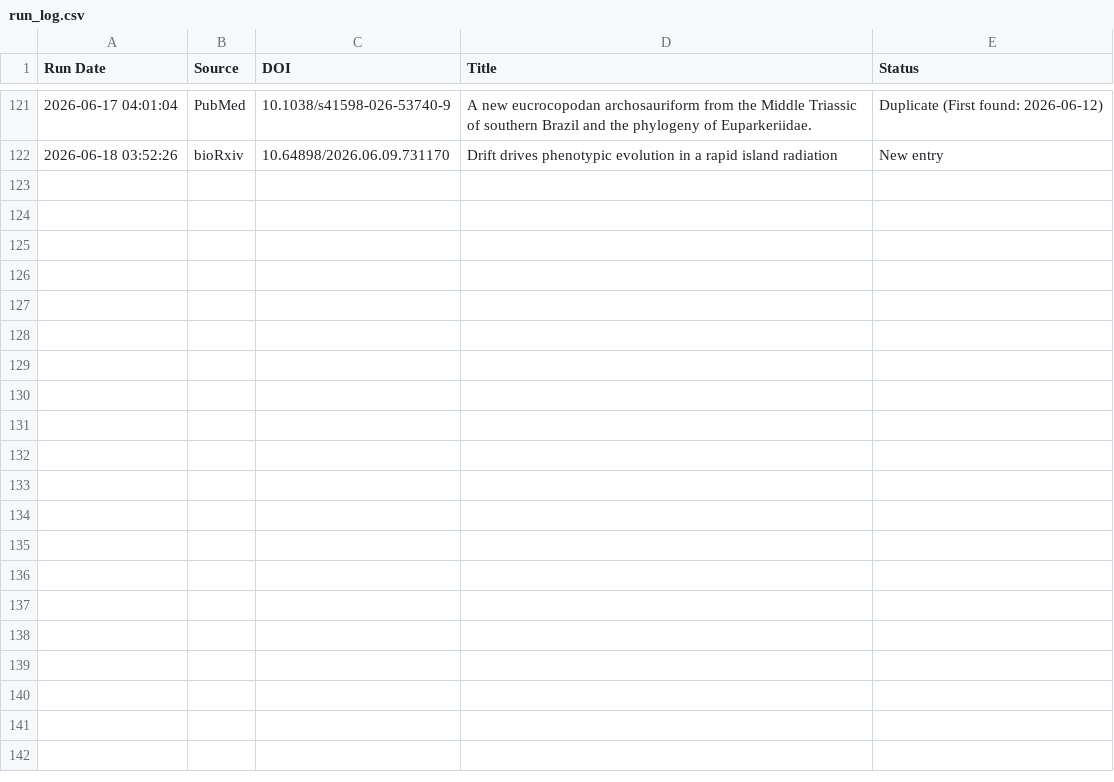
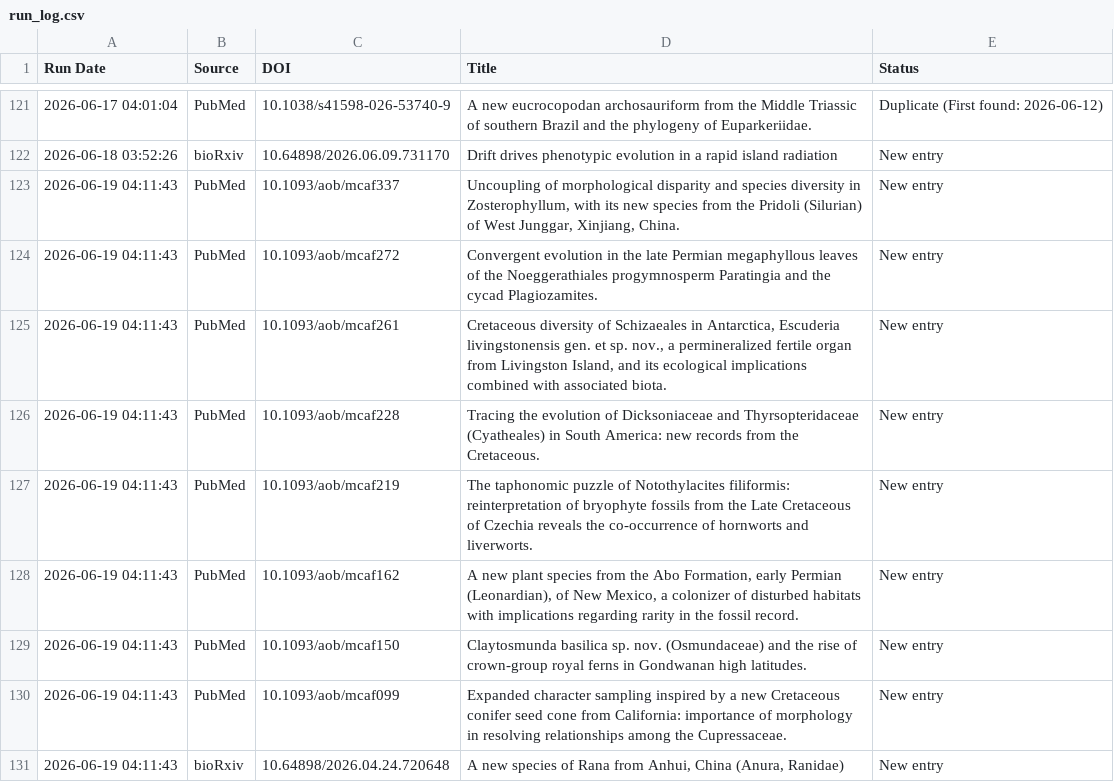
Before and after one commit to freitas-lucas/fossil_searcher, a CSV file: data/run_log.csv, drawn as a sheet; only a part is shown, gaps mark what is left out.

```diff
--- a/data/run_log.csv
+++ b/data/run_log.csv
@@ -122 +122,10 @@ Run Date,Source,DOI,Title,Status
 2026-06-18 03:52:26,bioRxiv,10.64898/2026.06.09.731170,Drift drives phenotypic evolution in a rapid island radiation,New entry
+2026-06-19 04:11:43,PubMed,10.1093/aob/mcaf337,"Uncoupling of morphological disparity and species diversity in Zosterophyllum, with its new species from the Pridoli (Silurian) of West Junggar, Xinjiang, China.",New entry
+2026-06-19 04:11:43,PubMed,10.1093/aob/mcaf272,Convergent evolution in the late Permian megaphyllous leaves of the Noeggerathiales progymnosperm Paratingia and the cycad Plagiozamites.,New entry
+2026-06-19 04:11:43,PubMed,10.1093/aob/mcaf261,"Cretaceous diversity of Schizaeales in Antarctica, Escuderia livingstonensis gen. et sp. nov., a permineralized fertile organ from Livingston Island, and its ecological implications combined with associated biota.",New entry
+2026-06-19 04:11:43,PubMed,10.1093/aob/mcaf228,Tracing the evolution of Dicksoniaceae and Thyrsopteridaceae (Cyatheales) in South America: new records from the Cretaceous.,New entry
+2026-06-19 04:11:43,PubMed,10.1093/aob/mcaf219,The taphonomic puzzle of Notothylacites filiformis: reinterpretation of bryophyte fossils from the Late Cretaceous of Czechia reveals the co-occurrence of hornworts and liverworts.,New entry
+2026-06-19 04:11:43,PubMed,10.1093/aob/mcaf162,"A new plant species from the Abo Formation, early Permian (Leonardian), of New Mexico, a colonizer of disturbed habitats with implications regarding rarity in the fossil record.",New entry
+2026-06-19 04:11:43,PubMed,10.1093/aob/mcaf150,Claytosmunda basilica sp. nov. (Osmundaceae) and the rise of crown-group royal ferns in Gondwanan high latitudes.,New entry
+2026-06-19 04:11:43,PubMed,10.1093/aob/mcaf099,Expanded character sampling inspired by a new Cretaceous conifer seed cone from California: importance of morphology in resolving relationships among the Cupressaceae.,New entry
+2026-06-19 04:11:43,bioRxiv,10.64898/2026.04.24.720648,"A new species of Rana from Anhui, China (Anura, Ranidae)",New entry
```
Also changed, not shown: data/fossils.csv, 1 other file.
